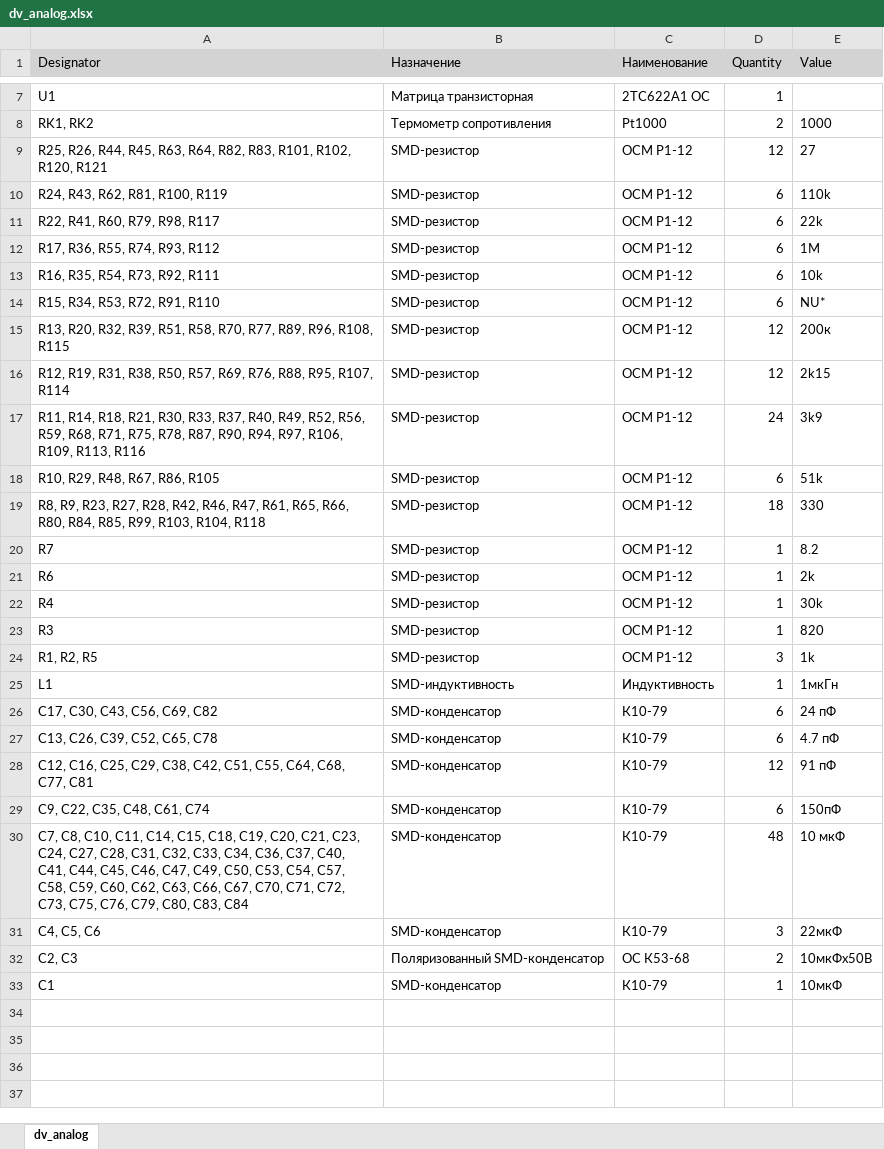
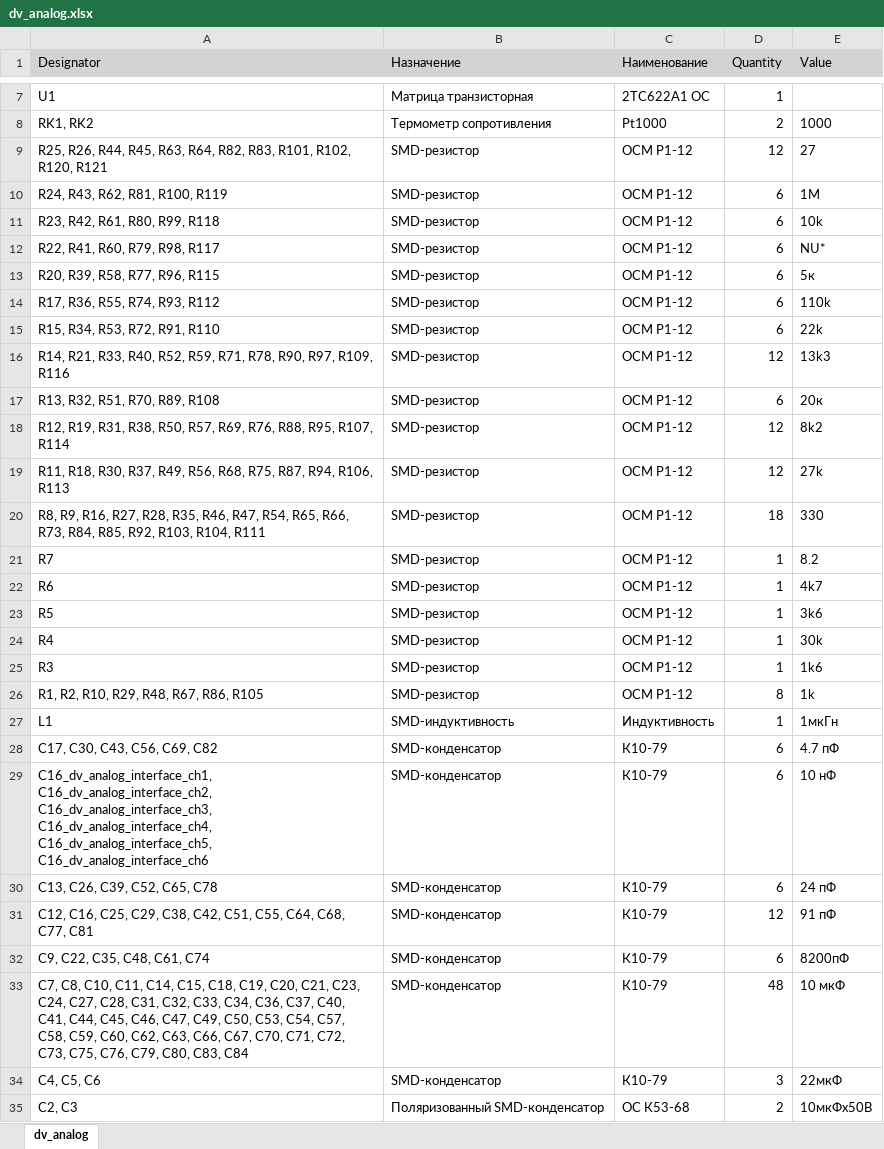
Before and after one commit to pelemeshko/dv_analog, an Excel workbook: Project Outputs for dv_analog/BOM/dv_analog.xlsx, sheet dv_analog, drawn as a sheet; only a part is shown, gaps mark what is left out; the shorter side is filled out with more unchanged rows; values as stored, in another font and other column widths than the file's, no borders; removed rows and columns are numbered as before the commit, all else as after; the diff names each change by its address in the sheet, - before the commit and + after, or states it on an @@ line.

```diff
--- a/Project Outputs for dv_analog/BOM/dv_analog.xlsx (sheet dv_analog)
+++ b/Project Outputs for dv_analog/BOM/dv_analog.xlsx (sheet dv_analog)
-E10 (Value): 110k
+E10 (Value): 1M
+row 11: R23, R42, R61, R80, R99, R118 | SMD-резистор | ОСМ Р1-12 | 6 | 10k
-E12 (Value): 22k
+E12 (Value): NU*
+row 13: R20, R39, R58, R77, R96, R115 | SMD-резистор | ОСМ Р1-12 | 6 | 5к
-E14 (Value): 1M
+E14 (Value): 110k
-row 13: R16, R35, R54, R73, R92, R111 | SMD-резистор | ОСМ Р1-12 | 6 | 10k
-E15 (Value): NU*
+E15 (Value): 22k
-A16 (Designator): R13, R20, R32, R39, R51, R58, R70, R77, R89, R96, R108, R115
+A16 (Designator): R14, R21, R33, R40, R52, R59, R71, R78, R90, R97, R109, R116
-E16 (Value): 200к
+E16 (Value): 13k3
+row 17: R13, R32, R51, R70, R89, R108 | SMD-резистор | ОСМ Р1-12 | 6 | 20к
-E18 (Value): 2k15
+E18 (Value): 8k2
-A19 (Designator): R11, R14, R18, R21, R30, R33, R37, R40, R49, R52, R56, R59, R68, R71, R75, R78, R87, R90, R94, R97, R106, R109, R113, R116
+A19 (Designator): R11, R18, R30, R37, R49, R56, R68, R75, R87, R94, R106, R113
-D19 (Quantity): 24
+D19 (Quantity): 12
-E19 (Value): 3k9
+E19 (Value): 27k
-row 18: R10, R29, R48, R67, R86, R105 | SMD-резистор | ОСМ Р1-12 | 6 | 51k
-A20 (Designator): R8, R9, R23, R27, R28, R42, R46, R47, R61, R65, R66, R80, R84, R85, R99, R103, R104, R118
+A20 (Designator): R8, R9, R16, R27, R28, R35, R46, R47, R54, R65, R66, R73, R84, R85, R92, R103, R104, R111
-E22 (Value): 2k
+E22 (Value): 4k7
+row 23: R5 | SMD-резистор | ОСМ Р1-12 | 1 | 3k6
-E25 (Value): 820
+E25 (Value): 1k6
-A26 (Designator): R1, R2, R5
+A26 (Designator): R1, R2, R10, R29, R48, R67, R86, R105
-D26 (Quantity): 3
+D26 (Quantity): 8
-E28 (Value): 24 пФ
+E28 (Value): 4.7 пФ
+row 29: C16_dv_analog_interface_ch1, C16_dv_analog_interface_ch2, C16_dv_analog_interface_ch3, C16_dv_analog_interface_ch4, C16_dv_analog_interface_ch5, C16_dv_analog_interface_ch6 | SMD-конденсатор | К10-79 | 6 | 10 нФ
-E30 (Value): 4.7 пФ
+E30 (Value): 24 пФ
-E32 (Value): 150пФ
+E32 (Value): 8200пФ
```
Also changed, not shown: 2 other files.
